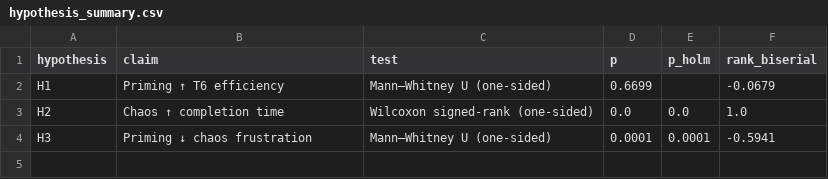
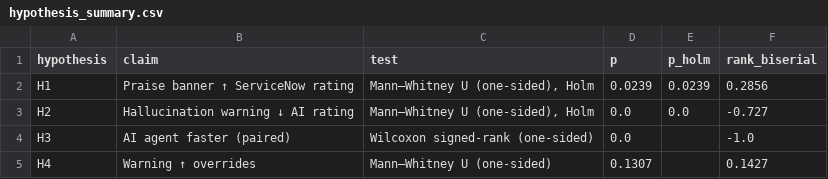
Before and after one commit to nez6/Enterprise-UI-Design-Stats-Analytics-Project, a CSV file: results/tables/hypothesis_summary.csv, drawn as a sheet.

```diff
--- a/results/tables/hypothesis_summary.csv
+++ b/results/tables/hypothesis_summary.csv
@@ -1,4 +1,5 @@
 hypothesis,claim,test,p,p_holm,rank_biserial
-H1,Priming ↑ T6 efficiency,Mann–Whitney U (one-sided),0.6699,,-0.0679
-H2,Chaos ↑ completion time,Wilcoxon signed-rank (one-sided),0.0,0.0,1.0
-H3,Priming ↓ chaos frustration,Mann–Whitney U (one-sided),0.0001,0.0001,-0.5941
+H1,Praise banner ↑ ServiceNow rating,"Mann–Whitney U (one-sided), Holm",0.0239,0.0239,0.2856
+H2,Hallucination warning ↓ AI rating,"Mann–Whitney U (one-sided), Holm",0.0,0.0,-0.727
+H3,AI agent faster (paired),Wilcoxon signed-rank (one-sided),0.0,,-1.0
+H4,Warning ↑ overrides,Mann–Whitney U (one-sided),0.1307,,0.1427
```
Also changed, not shown: data/clean/participants.csv, 31 other files.
